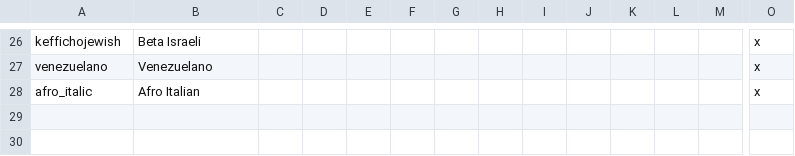
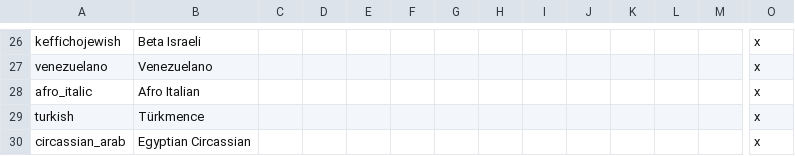
Before and after one commit to marselosgcc/The-Eastern-Brotherhood-Mod, a CSV file: ABC/localisation/ModManeiro_Culturas.csv, drawn as a sheet; only a part is shown, gaps mark what is left out; rows hold the shown columns only; the diff names each change by its address in the sheet, - before the commit and + after, or states it on an @@ line.

```diff
--- a/ABC/localisation/ModManeiro_Culturas.csv
+++ b/ABC/localisation/ModManeiro_Culturas.csv
+row 29: turkish | Türkmence |  |  |  |  |  |  |  |  |  |  |  | x
+row 30: circassian_arab | Egyptian Circassian |  |  |  |  |  |  |  |  |  |  |  | x
```
Also changed, not shown: ABC/localisation/00_HPM_countries.csv, ABC/localisation/ModManeiro_Countries.csv, 8 other files.
